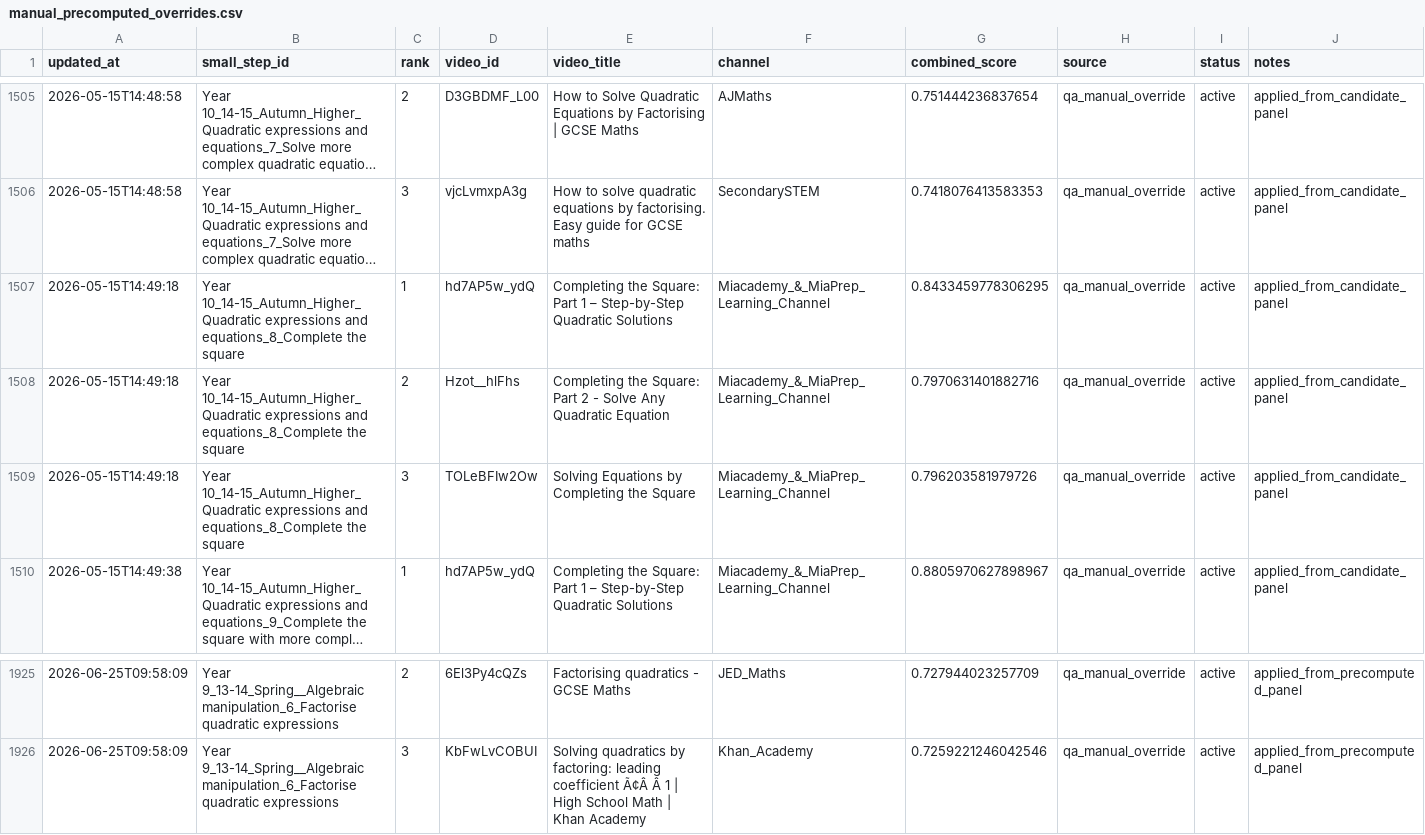
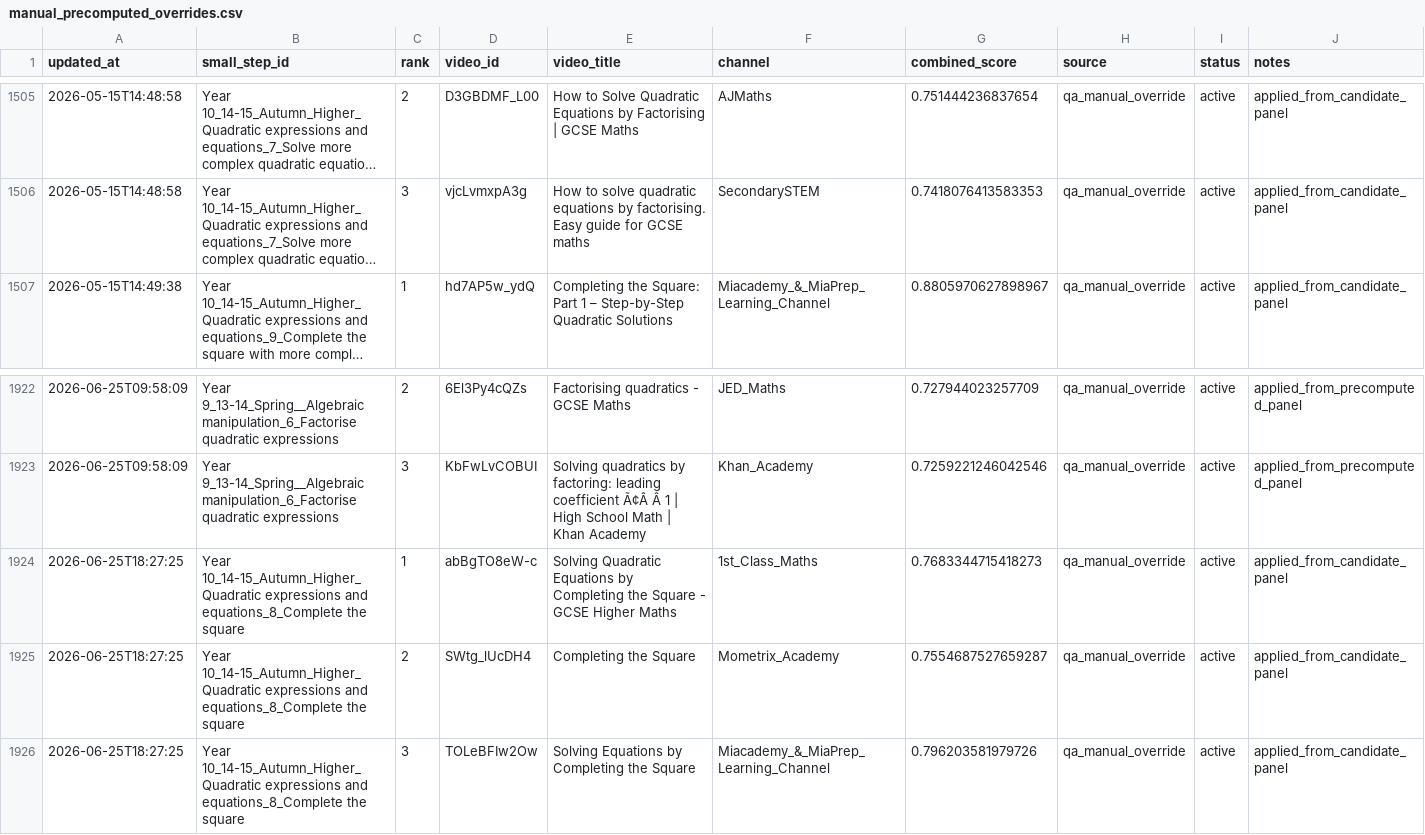
Before and after one commit to johnbrown-png/flipper-lite, a CSV file: qa/manual_precomputed_overrides.csv, drawn as a sheet; only a part is shown, gaps mark what is left out; long unchanged cells end in …; removed rows and columns are numbered as before the commit, all else as after; the diff names each change by its address in the sheet, - before the commit and + after, or states it on an @@ line.

```diff
--- a/qa/manual_precomputed_overrides.csv
+++ b/qa/manual_precomputed_overrides.csv
-row 1507: 2026-05-15T14:49:18 | Year 10_14-15_Autumn_Higher_Quadratic expressions and equations_8_Complete the square | 1 | hd7AP5w_ydQ | Completing the Square: Part 1 – Step-by-Step Quadratic Solutions | Miacademy_&_MiaPrep_Learning_Channel | 0.8433459778306295 | qa_manual_override | active | applied_from_candidate_panel
-row 1508: 2026-05-15T14:49:18 | Year 10_14-15_Autumn_Higher_Quadratic expressions and equations_8_Complete the square | 2 | Hzot__hlFhs | Completing the Square: Part 2 - Solve Any Quadratic Equation | Miacademy_&_MiaPrep_Learning_Channel | 0.7970631401882716 | qa_manual_override | active | applied_from_candidate_panel
-row 1509: 2026-05-15T14:49:18 | Year 10_14-15_Autumn_Higher_Quadratic expressions and equations_8_Complete the square | 3 | TOLeBFIw2Ow | Solving Equations by Completing the Square | Miacademy_&_MiaPrep_Learning_Channel | 0.796203581979726 | qa_manual_override | active | applied_from_candidate_panel
+row 1924: 2026-06-25T18:27:25 | Year 10_14-15_Autumn_Higher_Quadratic expressions and equations_8_Complete the square | 1 | abBgTO8eW-c | Solving Quadratic Equations by Completing the Square - GCSE Higher Maths | 1st_Class_Maths | 0.7683344715418273 | qa_manual_override | active | applied_from_candidate_panel
+row 1925: 2026-06-25T18:27:25 | Year 10_14-15_Autumn_Higher_Quadratic expressions and equations_8_Complete the square | 2 | SWtg_lUcDH4 | Completing the Square | Mometrix_Academy | 0.7554687527659287 | qa_manual_override | active | applied_from_candidate_panel
+row 1926: 2026-06-25T18:27:25 | Year 10_14-15_Autumn_Higher_Quadratic expressions and equations_8_Complete the square | 3 | TOLeBFIw2Ow | Solving Equations by Completing the Square | Miacademy_&_MiaPrep_Learning_Channel | 0.796203581979726 | qa_manual_override | active | applied_from_candidate_panel
```
Also changed, not shown: 3 other files.
